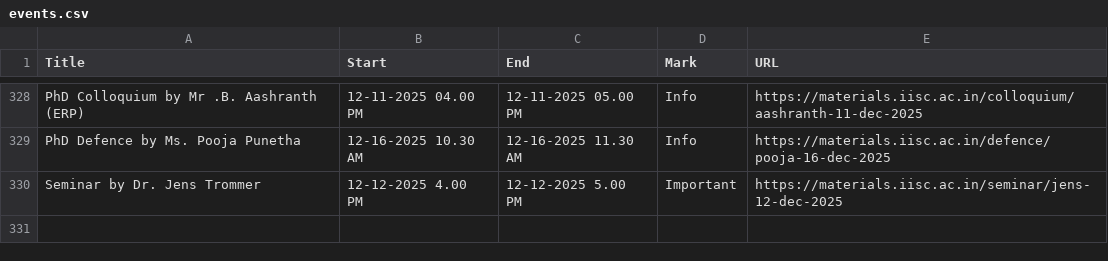
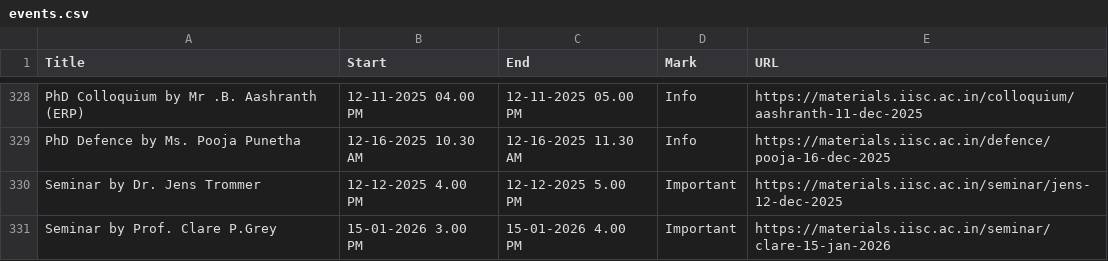
Before and after one commit to mte-iisc/materials-iisc, a CSV file: _site/events/events.csv, drawn as a sheet; only a part is shown, gaps mark what is left out.

```diff
--- a/_site/events/events.csv
+++ b/_site/events/events.csv
@@ -330 +330,2 @@ PhD Defence by Ms. Pooja Punetha,12-16-2025  10.30 AM,12-16-2025  11.30 AM,Info,
 Seminar by Dr. Jens Trommer,12-12-2025 4.00 PM,12-12-2025 5.00 PM,Important,https://materials.iisc.ac.in/seminar/jens-12-dec-2025
+Seminar by Prof. Clare P.Grey,15-01-2026 3.00 PM,15-01-2026 4.00 PM,Important,https://materials.iisc.ac.in/seminar/clare-15-jan-2026
```
Also changed, not shown: events/events.csv, 8 other files.
